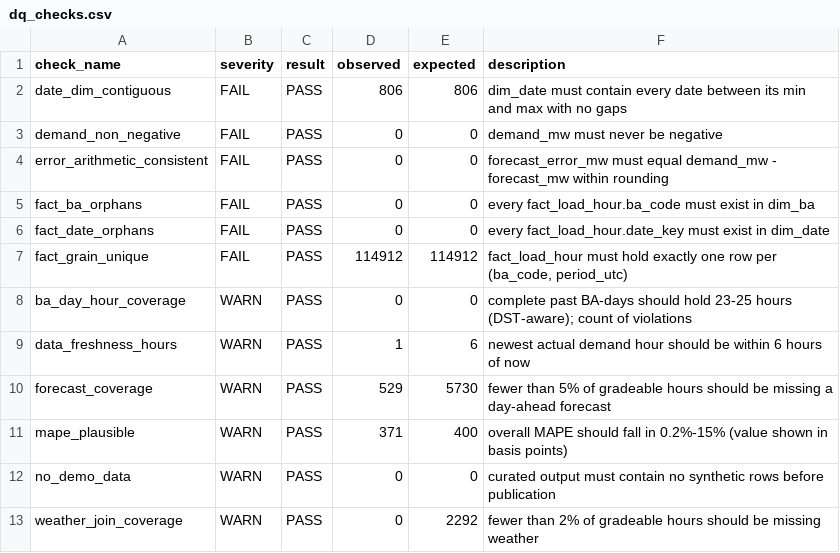
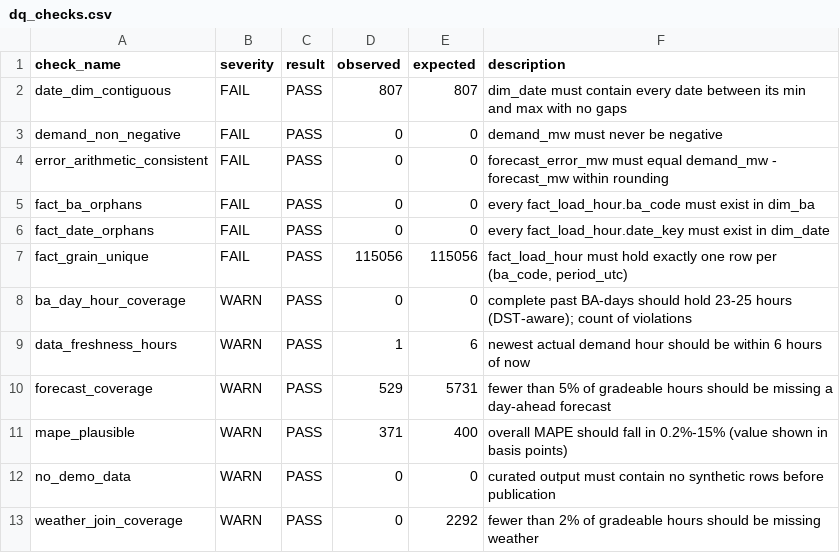
Before and after one commit to Wavecel/grid-forecast-accuracy, a CSV file: data/curated/dq_checks.csv, drawn as a sheet.

```diff
--- a/data/curated/dq_checks.csv
+++ b/data/curated/dq_checks.csv
@@ -1,3 +1,3 @@
 check_name,severity,result,observed,expected,description
-date_dim_contiguous,FAIL,PASS,806,806,dim_date must contain every date between its min and max with no gaps
+date_dim_contiguous,FAIL,PASS,807,807,dim_date must contain every date between its min and max with no gaps
 demand_non_negative,FAIL,PASS,0,0,demand_mw must never be negative
@@ -6,6 +6,6 @@ fact_ba_orphans,FAIL,PASS,0,0,every fact_load_hour.ba_code must exist in dim_ba
 fact_date_orphans,FAIL,PASS,0,0,every fact_load_hour.date_key must exist in dim_date
-fact_grain_unique,FAIL,PASS,114912,114912,"fact_load_hour must hold exactly one row per (ba_code, period_utc)"
+fact_grain_unique,FAIL,PASS,115056,115056,"fact_load_hour must hold exactly one row per (ba_code, period_utc)"
 ba_day_hour_coverage,WARN,PASS,0,0,complete past BA-days should hold 23-25 hours (DST-aware); count of violations
 data_freshness_hours,WARN,PASS,1,6,newest actual demand hour should be within 6 hours of now
-forecast_coverage,WARN,PASS,529,5730,fewer than 5% of gradeable hours should be missing a day-ahead forecast
+forecast_coverage,WARN,PASS,529,5731,fewer than 5% of gradeable hours should be missing a day-ahead forecast
 mape_plausible,WARN,PASS,371,400,overall MAPE should fall in 0.2%-15% (value shown in basis points)
```
Also changed, not shown: data/curated/dim_date.csv, data/logs/run_log.csv, 17 other files.
